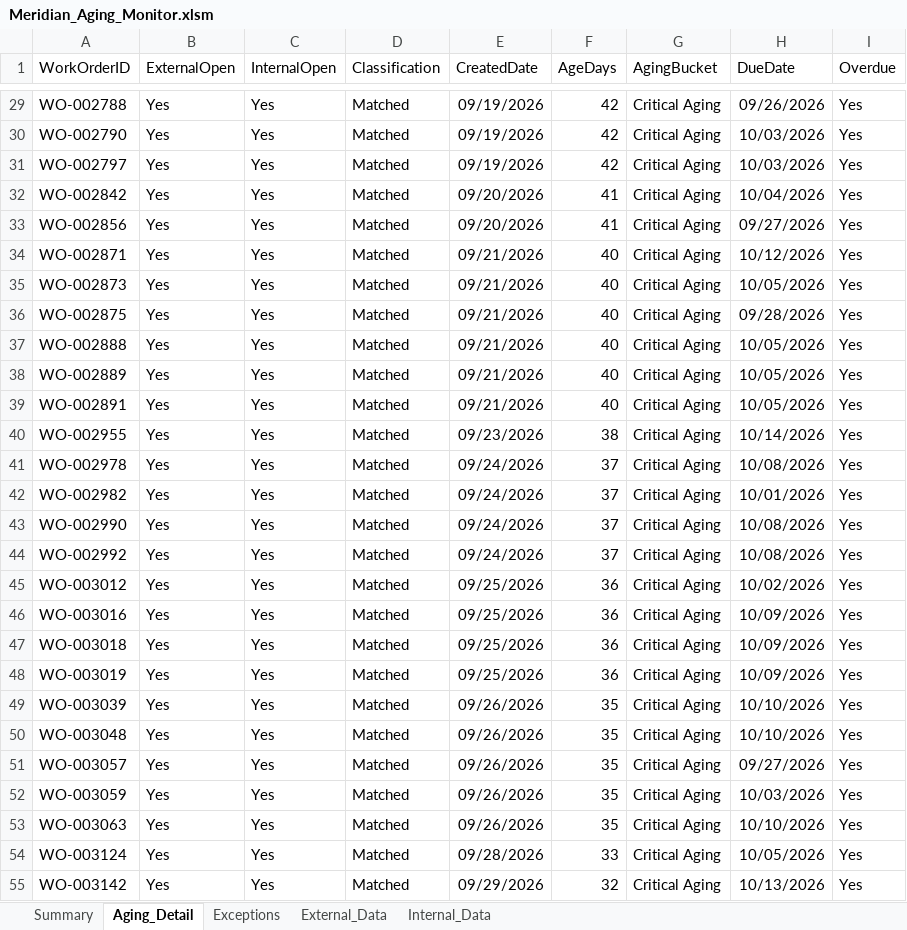
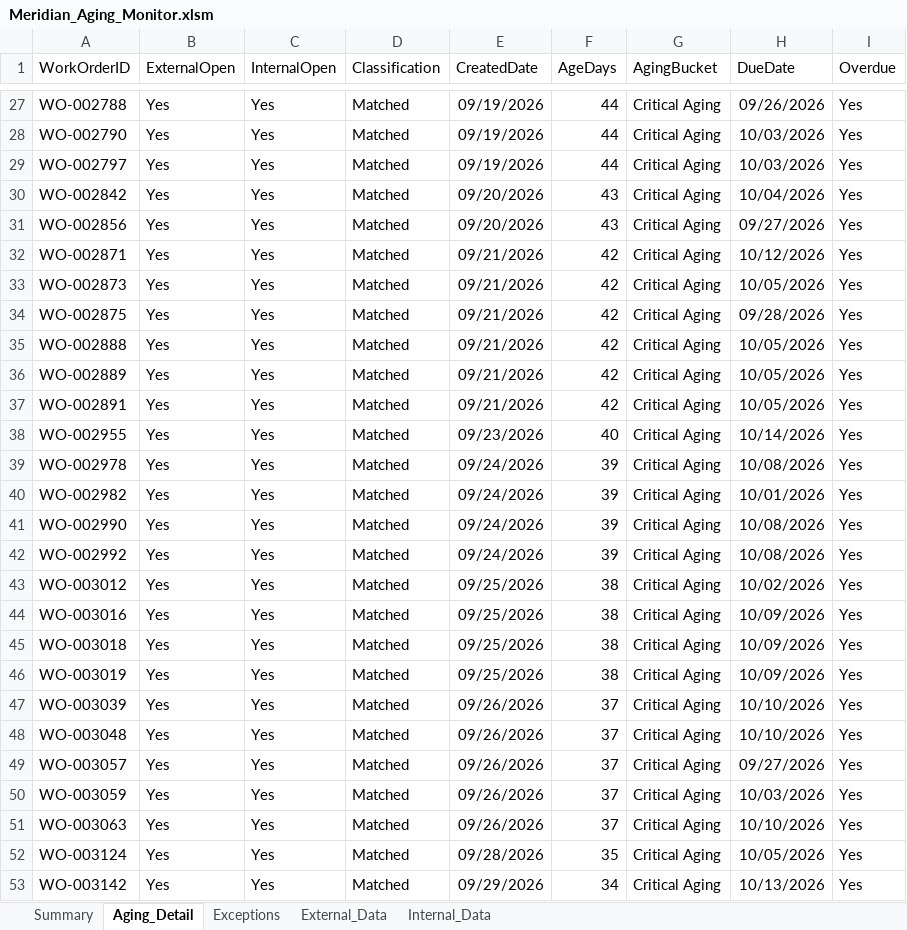
Before and after one commit to tonyvcencio/analytics-lab, an Excel workbook: projects/operations-automation/excel/Meridian_Aging_Monitor.xlsm, sheet Aging_Detail, drawn as a sheet; only a part is shown, gaps mark what is left out; values as stored, in another font and other column widths than the file's, no borders; addresses are those after the commit; the diff covers the shown part only; the diff names each change by its address in the sheet, - before the commit and + after, or states it on an @@ line.

Commit message:
feat: prepare Meridian Aging Monitor v1.0 release candidate

```diff
--- a/projects/operations-automation/excel/Meridian_Aging_Monitor.xlsm (sheet Aging_Detail)
+++ b/projects/operations-automation/excel/Meridian_Aging_Monitor.xlsm (sheet Aging_Detail)
-F27:F29 (AgeDays): 42
+F27:F29 (AgeDays): 44
-F30:F31 (AgeDays): 41
+F30:F31 (AgeDays): 43
-F32:F37 (AgeDays): 40
+F32:F37 (AgeDays): 42
-F38 (AgeDays): 38
+F38 (AgeDays): 40
-F39:F42 (AgeDays): 37
+F39:F42 (AgeDays): 39
-F43:F46 (AgeDays): 36
+F43:F46 (AgeDays): 38
-F47:F51 (AgeDays): 35
+F47:F51 (AgeDays): 37
-F52 (AgeDays): 33
+F52 (AgeDays): 35
-F53 (AgeDays): 32
+F53 (AgeDays): 34
```
Also changed, not shown: 67 added rows, 62 removed rows and 567 edited cells elsewhere in this sheet, sheet External_Data, sheet Internal_Data, sheet Exceptions, sheet Summary, charts or pictures, 3 other files.
